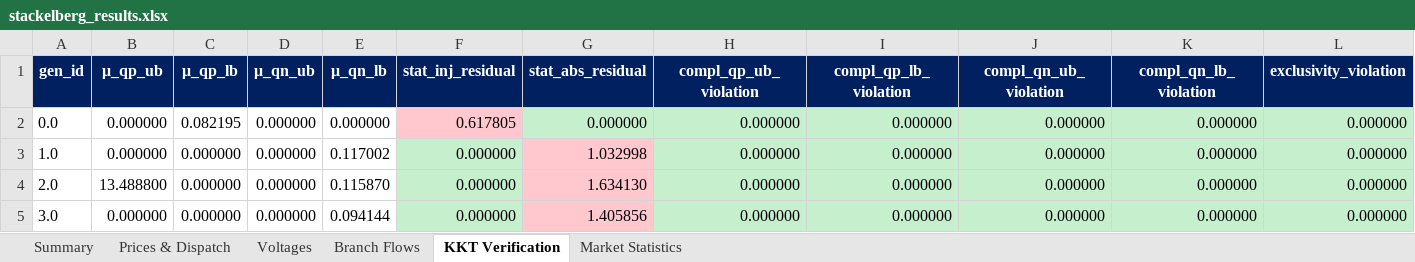
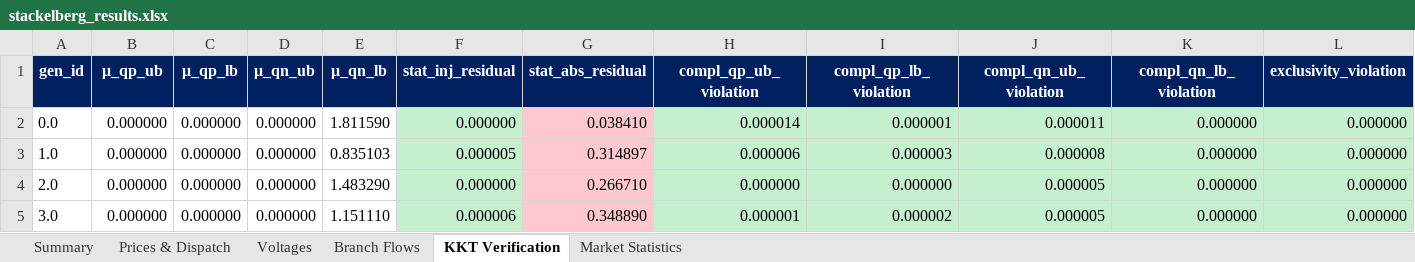
Before and after one commit to nospa62/Stackelberg_MPEC, an Excel workbook: output/stackelberg_results.xlsx, sheet KKT Verification, drawn as a sheet; only a part is shown; values as stored, in another font and other column widths than the file's, no borders; the diff names each change by its address in the sheet, - before the commit and + after, or states it on an @@ line.

```diff
--- a/output/stackelberg_results.xlsx (sheet KKT Verification)
+++ b/output/stackelberg_results.xlsx (sheet KKT Verification)
-C2 (μ_qp_lb): 0.082195
+C2 (μ_qp_lb): 0.000000
-E2 (μ_qn_lb): 0.000000
+E2 (μ_qn_lb): 1.811590
-F2 (stat_inj_residual): 0.617805
+F2 (stat_inj_residual): 0.000000
-F2 fill: #FFC7CE
+F2 fill: #C6EFCE
-G2 (stat_abs_residual): 0.000000
+G2 (stat_abs_residual): 0.038410
-G2 fill: #C6EFCE
+G2 fill: #FFC7CE
-H2 (compl_qp_ub_violation): 0.000000
+H2 (compl_qp_ub_violation): 0.000014
-I2 (compl_qp_lb_violation): 0.000000
+I2 (compl_qp_lb_violation): 0.000001
-J2 (compl_qn_ub_violation): 0.000000
+J2 (compl_qn_ub_violation): 0.000011
-E3 (μ_qn_lb): 0.117002
+E3 (μ_qn_lb): 0.835103
-F3 (stat_inj_residual): 0.000000
+F3 (stat_inj_residual): 0.000005
-G3 (stat_abs_residual): 1.032998
+G3 (stat_abs_residual): 0.314897
-H3 (compl_qp_ub_violation): 0.000000
+H3 (compl_qp_ub_violation): 0.000006
-I3 (compl_qp_lb_violation): 0.000000
+I3 (compl_qp_lb_violation): 0.000003
-J3 (compl_qn_ub_violation): 0.000000
+J3 (compl_qn_ub_violation): 0.000008
-B4 (μ_qp_ub): 13.488800
+B4 (μ_qp_ub): 0.000000
-E4 (μ_qn_lb): 0.115870
+E4 (μ_qn_lb): 1.483290
-G4 (stat_abs_residual): 1.634130
+G4 (stat_abs_residual): 0.266710
-J4:J5 (compl_qn_ub_violation): 0.000000
+J4:J5 (compl_qn_ub_violation): 0.000005
-E5 (μ_qn_lb): 0.094144
+E5 (μ_qn_lb): 1.151110
-F5 (stat_inj_residual): 0.000000
+F5 (stat_inj_residual): 0.000006
-G5 (stat_abs_residual): 1.405856
+G5 (stat_abs_residual): 0.348890
-H5 (compl_qp_ub_violation): 0.000000
+H5 (compl_qp_ub_violation): 0.000001
-I5 (compl_qp_lb_violation): 0.000000
+I5 (compl_qp_lb_violation): 0.000002
```
Also changed, not shown: sheet Branch Flows, sheet Prices & Dispatch, sheet Voltages, sheet Market Statistics, sheet Summary, data/CIGRE_HV_Network_Input.xlsx, 8 other files.
